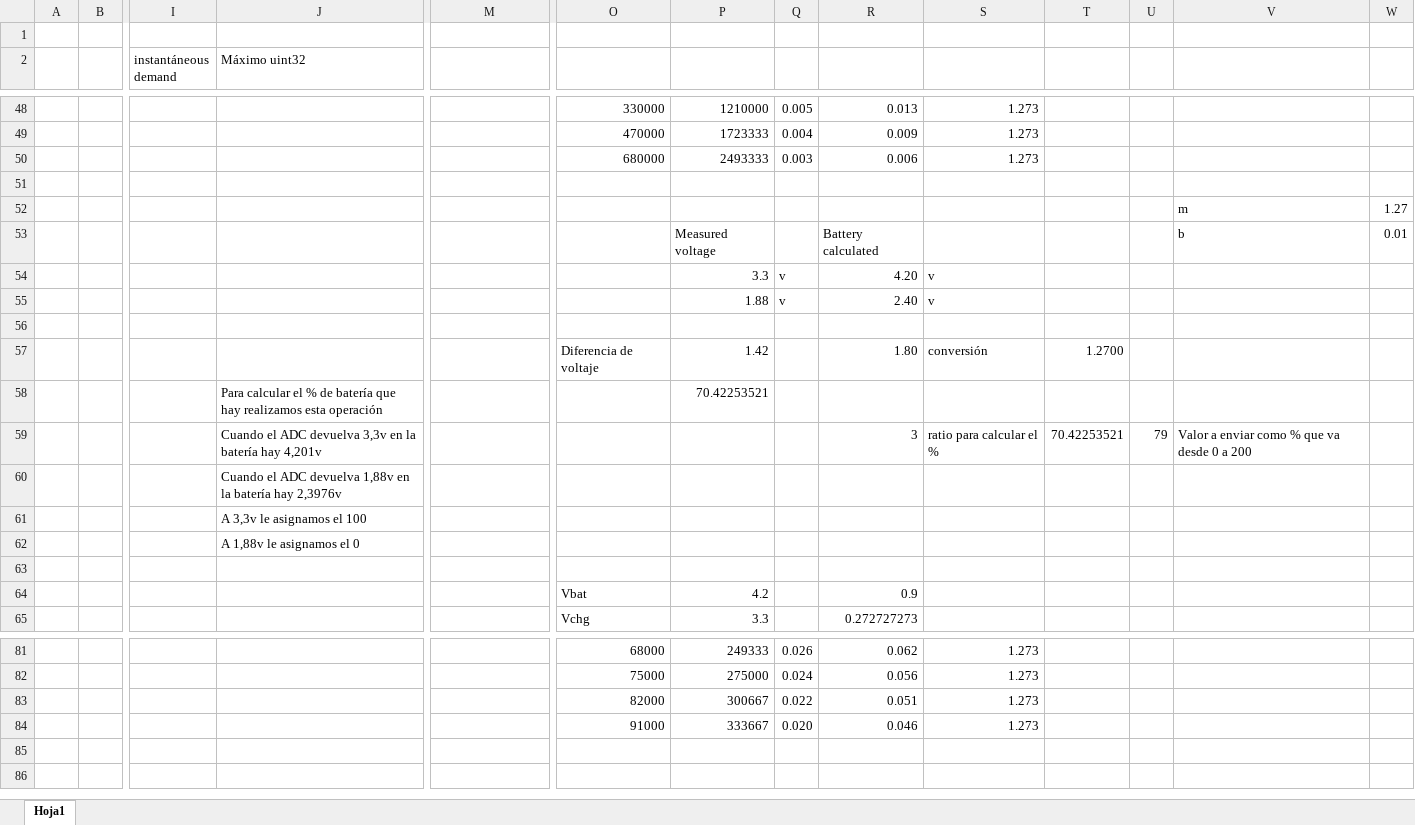
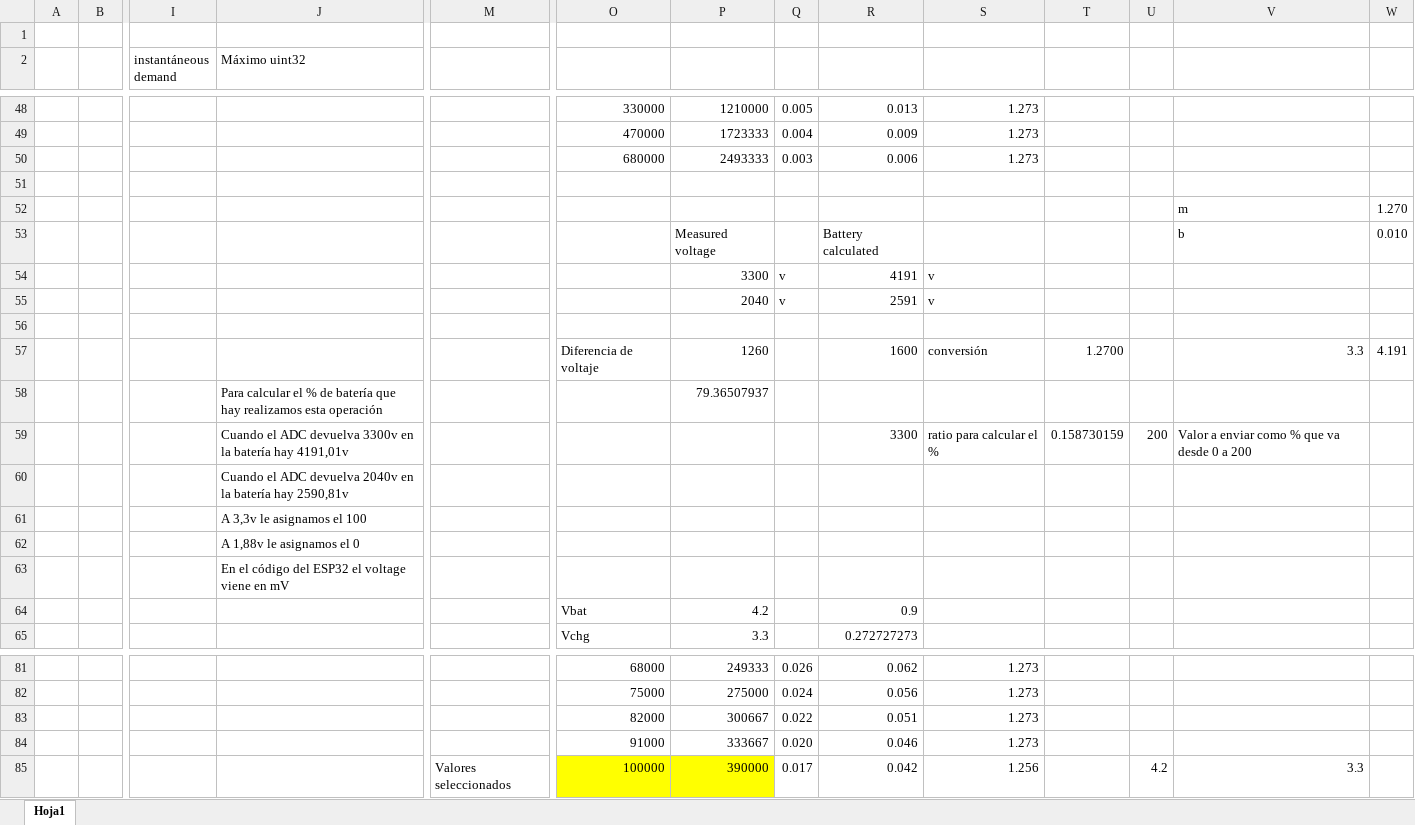
Before and after one commit to IgnacioHR/ZigbeeGasMeter, an Excel workbook: Cálculos-14500.xlsx, sheet Hoja1, drawn as a sheet; only a part is shown, gaps mark what is left out; values as stored, in another font and other column widths than the file's, no borders; charts and pictures not drawn; removed rows and columns are numbered as before the commit, all else as after; rows hold the shown columns only; the diff names each change by its address in the sheet, - before the commit and + after, or states it on an @@ line.

```diff
--- a/Cálculos-14500.xlsx (sheet Hoja1)
+++ b/Cálculos-14500.xlsx (sheet Hoja1)
-W52: 1.27
+W52: 1.270
-W53: 0.01
+W53: 0.010
-P54: 3.3
+P54: 3300
-R54: 4.20
+R54: 4191
-P55: 1.88
+P55: 2040
-R55: 2.40
+R55: 2591
-row 57:  |  |  |  |  | Diferencia de voltaje | 1.42 |  | 1.80 | conversión | 1.2700
-row 58:  |  |  | Para calcular el % de batería que hay realizamos esta operación |  |  | 70.42253521
-row 59:  |  |  | Cuando el ADC devuelva 3,3v en la batería hay 4,201v |  |  |  |  | 3 | ratio para calcular el % | 70.42253521 | 79 | Valor a enviar como % que va desde 0 a 200
+row 57:  |  |  |  |  | Diferencia de voltaje | 1260 |  | 1600 | conversión | 1.2700 |  | 3.3 | 4.191
+row 58:  |  |  | Para calcular el % de batería que hay realizamos esta operación |  |  | 79.36507937
+row 59:  |  |  | Cuando el ADC devuelva 3300v en la batería hay 4191,01v |  |  |  |  | 3300 | ratio para calcular el % | 0.158730159 | 200 | Valor a enviar como % que va desde 0 a 200
-J60 (Máximo uint32): …ADC devuelva 1,88v en la batería hay 2,3976v
+J60 (Máximo uint32): …ADC devuelva 2040v en la batería hay 2590,81v
-J63 (Máximo uint32): (empty)
+J63 (Máximo uint32): En el código del ESP32 el voltage viene en mV
+row 85:  |  |  |  | Valores seleccionados | 100000 | 390000 | 0.017 | 0.042 | 1.256 |  | 4.2 | 3.3
```
Also changed, not shown: charts or pictures, 4 other files.
